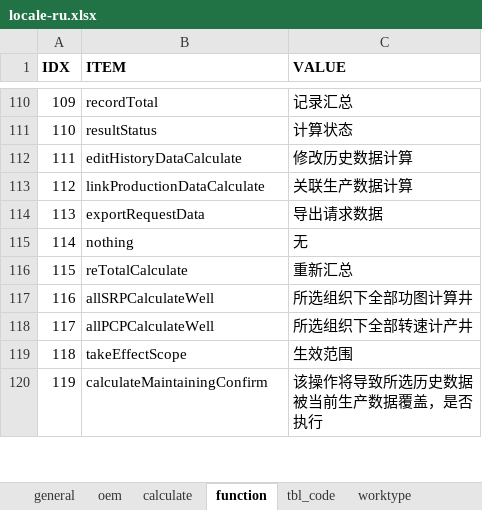
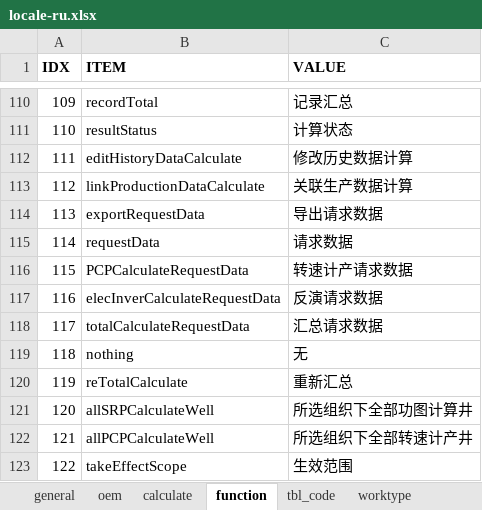
Before and after one commit to cosog/ap, an Excel workbook: WebRoot/oem/cnpc/locale/locale-ru.xlsx, sheet function, drawn as a sheet; only a part is shown, gaps mark what is left out; the shorter side is filled out with more unchanged rows; values as stored, in another font and other column widths than the file's, no borders; addresses are those after the commit; the diff names each change by its address in the sheet, - before the commit and + after, or states it on an @@ line.

```diff
--- a/WebRoot/oem/cnpc/locale/locale-ru.xlsx (sheet function)
+++ b/WebRoot/oem/cnpc/locale/locale-ru.xlsx (sheet function)
+row 115: 114 | requestData | 请求数据
+row 116: 115 | PCPCalculateRequestData | 转速计产请求数据
+row 117: 116 | elecInverCalculateRequestData | 反演请求数据
+row 118: 117 | totalCalculateRequestData | 汇总请求数据
@@ column A (IDX) renumbered from row 119 down @@
```
Also changed, not shown: WebRoot/oem/cnpc/locale/locale-en.xlsx, WebRoot/oem/cnpc/locale/locale-zh_CN.xlsx, 15 other files.
